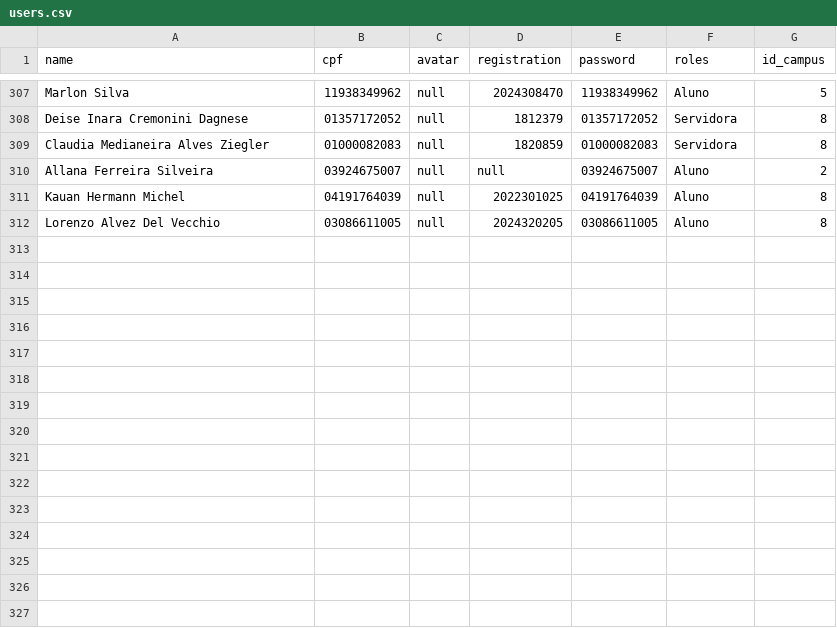
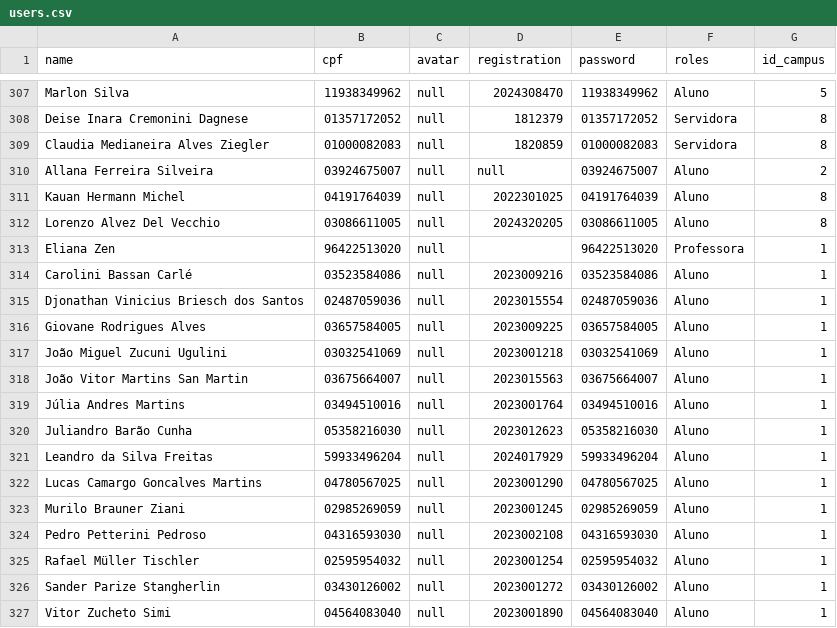
Before and after one commit to MauricioCogo/encontrao-api, a CSV file: src/main/resources/csv/users.csv, drawn as a sheet; only a part is shown, gaps mark what is left out; the diff names each change by its address in the sheet, - before the commit and + after, or states it on an @@ line.

```diff
--- a/src/main/resources/csv/users.csv
+++ b/src/main/resources/csv/users.csv
+row 313: Eliana Zen | 96422513020 | null |  | 96422513020 | Professora | 1
+row 314: Carolini Bassan Carlé | 03523584086 | null | 2023009216 | 03523584086 | Aluno | 1
+row 315: Djonathan Vinicius Briesch dos Santos | 02487059036 | null | 2023015554 | 02487059036 | Aluno | 1
+row 316: Giovane Rodrigues Alves | 03657584005 | null | 2023009225 | 03657584005 | Aluno | 1
+row 317: João Miguel Zucuni Ugulini | 03032541069 | null | 2023001218 | 03032541069 | Aluno | 1
+row 318: João Vitor Martins San Martin | 03675664007 | null | 2023015563 | 03675664007 | Aluno | 1
+row 319: Júlia Andres Martins | 03494510016 | null | 2023001764 | 03494510016 | Aluno | 1
+row 320: Juliandro Barão Cunha | 05358216030 | null | 2023012623 | 05358216030 | Aluno | 1
+row 321: Leandro da Silva Freitas | 59933496204 | null | 2024017929 | 59933496204 | Aluno | 1
+row 322: Lucas Camargo Goncalves Martins | 04780567025 | null | 2023001290 | 04780567025 | Aluno | 1
+row 323: Murilo Brauner Ziani | 02985269059 | null | 2023001245 | 02985269059 | Aluno | 1
+row 324: Pedro Petterini Pedroso | 04316593030 | null | 2023002108 | 04316593030 | Aluno | 1
+row 325: Rafael Müller Tischler | 02595954032 | null | 2023001254 | 02595954032 | Aluno | 1
+row 326: Sander Parize Stangherlin | 03430126002 | null | 2023001272 | 03430126002 | Aluno | 1
+row 327: Vitor Zucheto Simi | 04564083040 | null | 2023001890 | 04564083040 | Aluno | 1
```
Also changed, not shown: src/main/resources/csv/points.csv.
